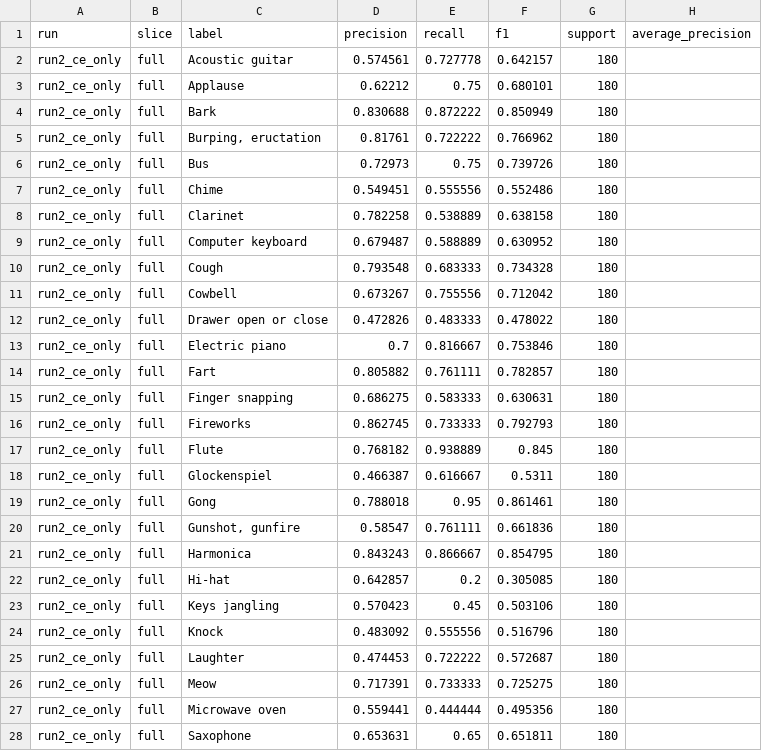
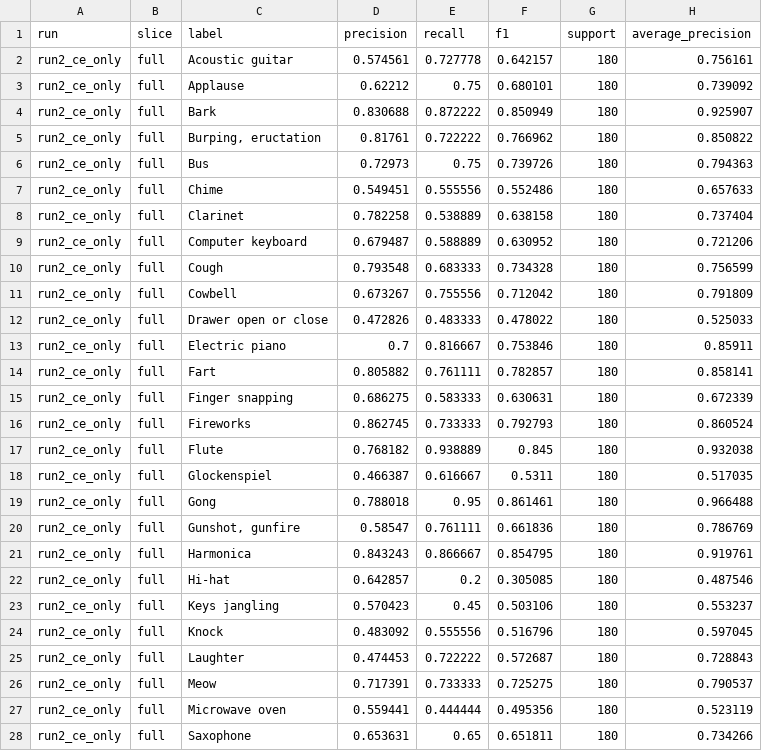
Before and after one commit to TeddyBear04/NoiseCLS-base-on-SNR, a CSV file: SNR_Aware/Mid_Expert/artifacts/results/metrics_per_class.csv, drawn as a sheet; only a part is shown; the diff covers the shown part only.

```diff
--- a/SNR_Aware/Mid_Expert/artifacts/results/metrics_per_class.csv
+++ b/SNR_Aware/Mid_Expert/artifacts/results/metrics_per_class.csv
@@ -1,28 +1,28 @@
 run,slice,label,precision,recall,f1,support,average_precision
-run2_ce_only,full,Acoustic guitar,0.574561,0.727778,0.642157,180,
-run2_ce_only,full,Applause,0.62212,0.75,0.680101,180,
-run2_ce_only,full,Bark,0.830688,0.872222,0.850949,180,
-run2_ce_only,full,"Burping, eructation",0.81761,0.722222,0.766962,180,
-run2_ce_only,full,Bus,0.72973,0.75,0.739726,180,
-run2_ce_only,full,Chime,0.549451,0.555556,0.552486,180,
-run2_ce_only,full,Clarinet,0.782258,0.538889,0.638158,180,
-run2_ce_only,full,Computer keyboard,0.679487,0.588889,0.630952,180,
-run2_ce_only,full,Cough,0.793548,0.683333,0.734328,180,
-run2_ce_only,full,Cowbell,0.673267,0.755556,0.712042,180,
-run2_ce_only,full,Drawer open or close,0.472826,0.483333,0.478022,180,
-run2_ce_only,full,Electric piano,0.7,0.816667,0.753846,180,
-run2_ce_only,full,Fart,0.805882,0.761111,0.782857,180,
-run2_ce_only,full,Finger snapping,0.686275,0.583333,0.630631,180,
-run2_ce_only,full,Fireworks,0.862745,0.733333,0.792793,180,
-run2_ce_only,full,Flute,0.768182,0.938889,0.845,180,
-run2_ce_only,full,Glockenspiel,0.466387,0.616667,0.5311,180,
-run2_ce_only,full,Gong,0.788018,0.95,0.861461,180,
-run2_ce_only,full,"Gunshot, gunfire",0.58547,0.761111,0.661836,180,
-run2_ce_only,full,Harmonica,0.843243,0.866667,0.854795,180,
-run2_ce_only,full,Hi-hat,0.642857,0.2,0.305085,180,
-run2_ce_only,full,Keys jangling,0.570423,0.45,0.503106,180,
-run2_ce_only,full,Knock,0.483092,0.555556,0.516796,180,
-run2_ce_only,full,Laughter,0.474453,0.722222,0.572687,180,
-run2_ce_only,full,Meow,0.717391,0.733333,0.725275,180,
-run2_ce_only,full,Microwave oven,0.559441,0.444444,0.495356,180,
-run2_ce_only,full,Saxophone,0.653631,0.65,0.651811,180,
+run2_ce_only,full,Acoustic guitar,0.574561,0.727778,0.642157,180,0.756161
+run2_ce_only,full,Applause,0.62212,0.75,0.680101,180,0.739092
+run2_ce_only,full,Bark,0.830688,0.872222,0.850949,180,0.925907
+run2_ce_only,full,"Burping, eructation",0.81761,0.722222,0.766962,180,0.850822
+run2_ce_only,full,Bus,0.72973,0.75,0.739726,180,0.794363
+run2_ce_only,full,Chime,0.549451,0.555556,0.552486,180,0.657633
+run2_ce_only,full,Clarinet,0.782258,0.538889,0.638158,180,0.737404
+run2_ce_only,full,Computer keyboard,0.679487,0.588889,0.630952,180,0.721206
+run2_ce_only,full,Cough,0.793548,0.683333,0.734328,180,0.756599
+run2_ce_only,full,Cowbell,0.673267,0.755556,0.712042,180,0.791809
+run2_ce_only,full,Drawer open or close,0.472826,0.483333,0.478022,180,0.525033
+run2_ce_only,full,Electric piano,0.7,0.816667,0.753846,180,0.85911
+run2_ce_only,full,Fart,0.805882,0.761111,0.782857,180,0.858141
+run2_ce_only,full,Finger snapping,0.686275,0.583333,0.630631,180,0.672339
+run2_ce_only,full,Fireworks,0.862745,0.733333,0.792793,180,0.860524
+run2_ce_only,full,Flute,0.768182,0.938889,0.845,180,0.932038
+run2_ce_only,full,Glockenspiel,0.466387,0.616667,0.5311,180,0.517035
+run2_ce_only,full,Gong,0.788018,0.95,0.861461,180,0.966488
+run2_ce_only,full,"Gunshot, gunfire",0.58547,0.761111,0.661836,180,0.786769
+run2_ce_only,full,Harmonica,0.843243,0.866667,0.854795,180,0.919761
+run2_ce_only,full,Hi-hat,0.642857,0.2,0.305085,180,0.487546
+run2_ce_only,full,Keys jangling,0.570423,0.45,0.503106,180,0.553237
+run2_ce_only,full,Knock,0.483092,0.555556,0.516796,180,0.597045
+run2_ce_only,full,Laughter,0.474453,0.722222,0.572687,180,0.728843
+run2_ce_only,full,Meow,0.717391,0.733333,0.725275,180,0.790537
+run2_ce_only,full,Microwave oven,0.559441,0.444444,0.495356,180,0.523119
+run2_ce_only,full,Saxophone,0.653631,0.65,0.651811,180,0.734266
```
Also changed, not shown: 117 edited cells elsewhere in this file, SNR_Aware/Mid_Expert/artifacts/results/ket_qua_tong_hop.csv, SNR_Aware/Mid_Expert/artifacts/results/metrics_by_run.csv, 3 other files.
